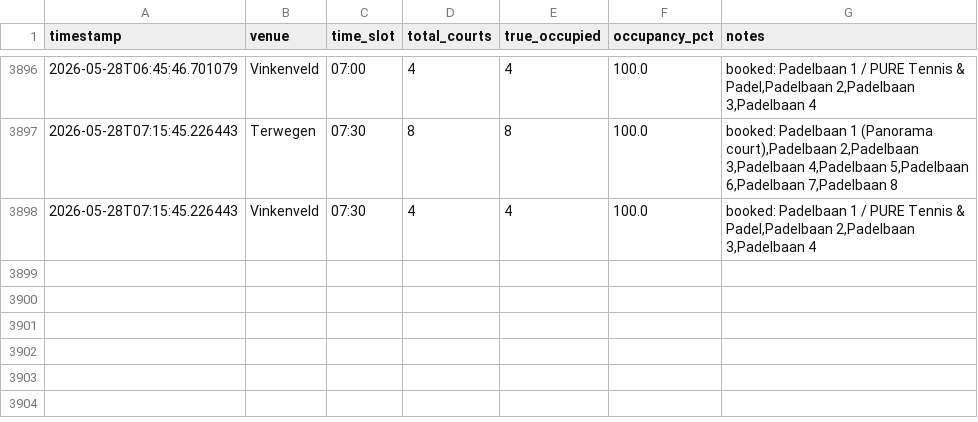
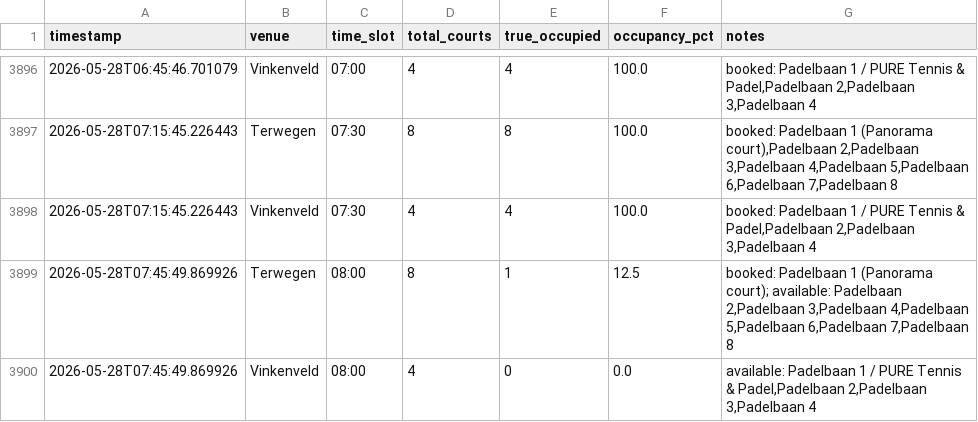
Before and after one commit to maxvparidon12345/padelbaan-tracker, a CSV file: bezettingsgraad tracker/occupancy_summary.csv, drawn as a sheet; only a part is shown, gaps mark what is left out; the diff names each change by its address in the sheet, - before the commit and + after, or states it on an @@ line.

```diff
--- a/bezettingsgraad tracker/occupancy_summary.csv
+++ b/bezettingsgraad tracker/occupancy_summary.csv
+row 3899: 2026-05-28T07:45:49.869926 | Terwegen | 08:00 | 8 | 1 | 12.5 | booked: Padelbaan 1 (Panorama court); available: Padelbaan 2,Padelbaan 3,Padelbaan 4,Padelbaan 5,Padelbaan 6,Padelbaan 7,Padelbaan 8
+row 3900: 2026-05-28T07:45:49.869926 | Vinkenveld | 08:00 | 4 | 0 | 0.0 | available: Padelbaan 1 / PURE Tennis & Padel,Padelbaan 2,Padelbaan 3,Padelbaan 4
```
Also changed, not shown: 2 other files.
